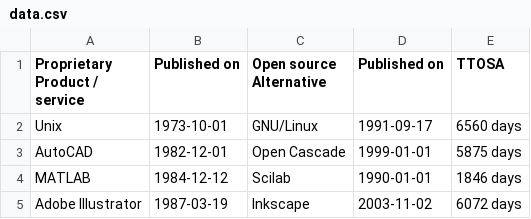
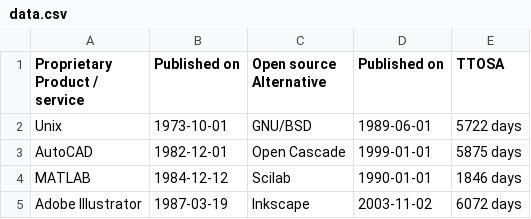
Before and after one commit to staltz/ttosa, a CSV file: data.csv, drawn as a sheet; only a part is shown.

Commit message:
BSD was licensed freely before Linux

```diff
--- a/data.csv
+++ b/data.csv
@@ -1,3 +1,3 @@
 "Proprietary Product / service","Published on","Open source Alternative","Published on",TTOSA
-Unix,1973-10-01,GNU/Linux,1991-09-17,6560 days
+Unix,1973-10-01,GNU/BSD,1989-06-01,5722 days
 AutoCAD,1982-12-01,Open Cascade,1999-01-01,5875 days
```
